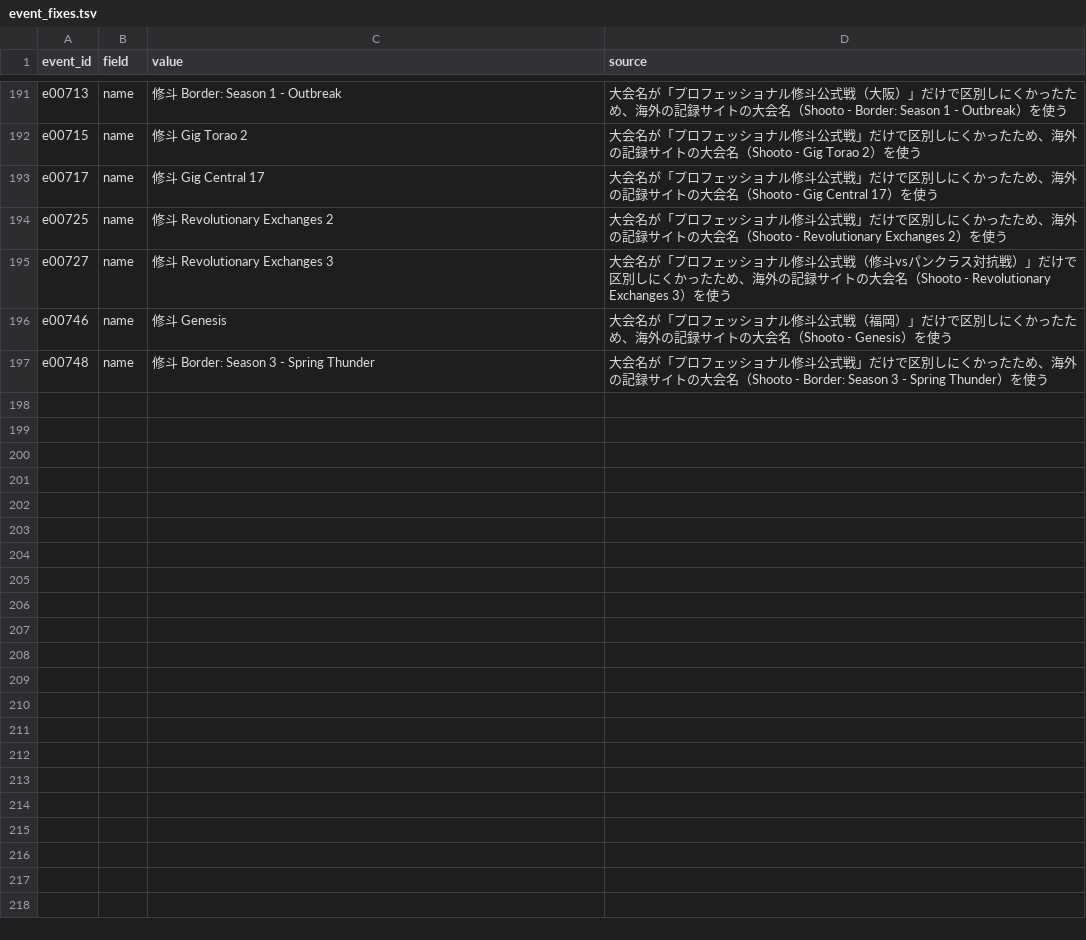
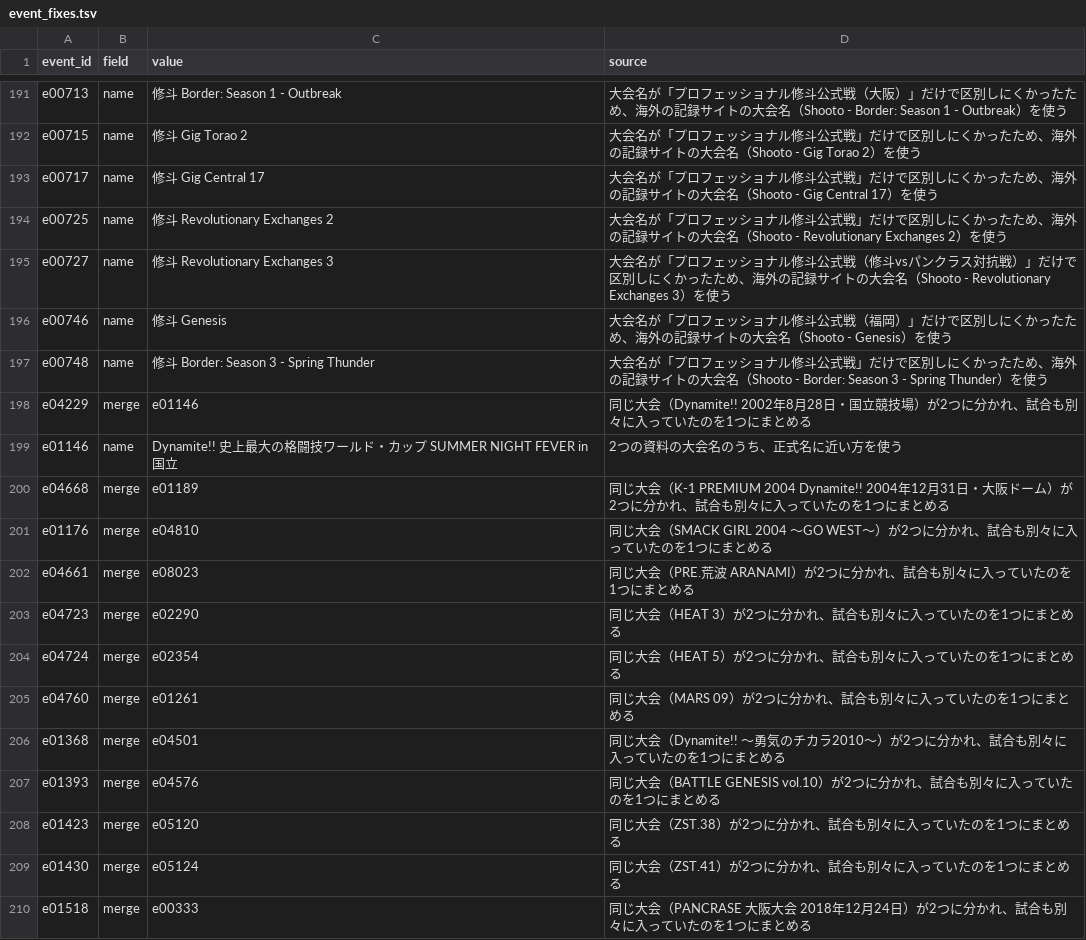
Before and after one commit to japan-mma-record/japan-mma-record.github.io, a TSV file: data/event_fixes.tsv, drawn as a sheet; only a part is shown, gaps mark what is left out.

```diff
--- a/data/event_fixes.tsv
+++ b/data/event_fixes.tsv
@@ -197 +197,14 @@ e00746	name	修斗 Genesis	大会名が「プロフェッショナル修斗公
 e00748	name	修斗 Border: Season 3 - Spring Thunder	大会名が「プロフェッショナル修斗公式戦」だけで区別しにくかったため、海外の記録サイトの大会名（Shooto - Border: Season 3 - Spring Thunder）を使う
+e04229	merge	e01146	同じ大会（Dynamite!! 2002年8月28日・国立競技場）が2つに分かれ、試合も別々に入っていたのを1つにまとめる
+e01146	name	Dynamite!! 史上最大の格闘技ワールド・カップ SUMMER NIGHT FEVER in 国立	2つの資料の大会名のうち、正式名に近い方を使う
+e04668	merge	e01189	同じ大会（K-1 PREMIUM 2004 Dynamite!! 2004年12月31日・大阪ドーム）が2つに分かれ、試合も別々に入っていたのを1つにまとめる
+e01176	merge	e04810	同じ大会（SMACK GIRL 2004 ～GO WEST～）が2つに分かれ、試合も別々に入っていたのを1つにまとめる
+e04661	merge	e08023	同じ大会（PRE.荒波 ARANAMI）が2つに分かれ、試合も別々に入っていたのを1つにまとめる
+e04723	merge	e02290	同じ大会（HEAT 3）が2つに分かれ、試合も別々に入っていたのを1つにまとめる
+e04724	merge	e02354	同じ大会（HEAT 5）が2つに分かれ、試合も別々に入っていたのを1つにまとめる
+e04760	merge	e01261	同じ大会（MARS 09）が2つに分かれ、試合も別々に入っていたのを1つにまとめる
+e01368	merge	e04501	同じ大会（Dynamite!! 〜勇気のチカラ2010〜）が2つに分かれ、試合も別々に入っていたのを1つにまとめる
+e01393	merge	e04576	同じ大会（BATTLE GENESIS vol.10）が2つに分かれ、試合も別々に入っていたのを1つにまとめる
+e01423	merge	e05120	同じ大会（ZST.38）が2つに分かれ、試合も別々に入っていたのを1つにまとめる
+e01430	merge	e05124	同じ大会（ZST.41）が2つに分かれ、試合も別々に入っていたのを1つにまとめる
+e01518	merge	e00333	同じ大会（PANCRASE 大阪大会 2018年12月24日）が2つに分かれ、試合も別々に入っていたのを1つにまとめる
```
Also changed, not shown: 1 other file.
